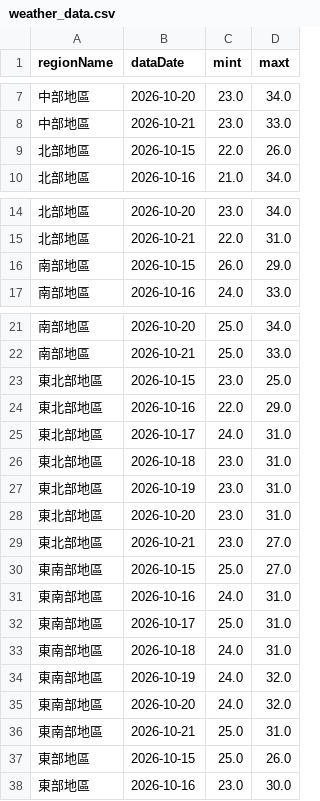
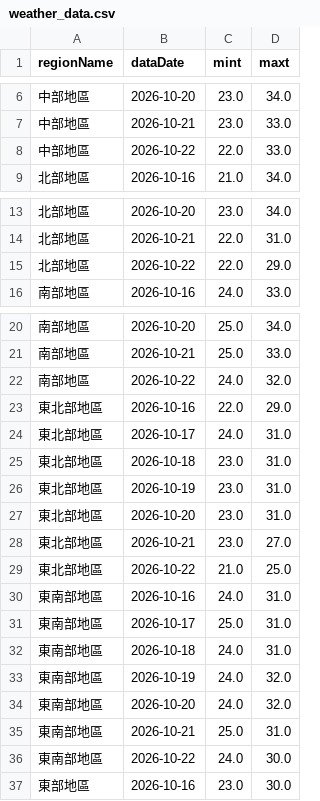
Before and after one commit to A0966411725-png/HW1-CWA-Weather, a CSV file: weather_data.csv, drawn as a sheet; only a part is shown, gaps mark what is left out; removed rows and columns are numbered as before the commit, all else as after; the diff covers the shown part only; the diff names each change by its address in the sheet, - before the commit and + after, or states it on an @@ line.

```diff
--- a/weather_data.csv
+++ b/weather_data.csv
-row 9: 北部地區 | 2026-10-15 | 22.0 | 26.0
+row 8: 中部地區 | 2026-10-22 | 22.0 | 33.0
-row 16: 南部地區 | 2026-10-15 | 26.0 | 29.0
+row 15: 北部地區 | 2026-10-22 | 22.0 | 29.0
-row 23: 東北部地區 | 2026-10-15 | 23.0 | 25.0
+row 22: 南部地區 | 2026-10-22 | 24.0 | 32.0
-row 30: 東南部地區 | 2026-10-15 | 25.0 | 27.0
+row 29: 東北部地區 | 2026-10-22 | 21.0 | 25.0
-row 37: 東部地區 | 2026-10-15 | 25.0 | 26.0
+row 36: 東南部地區 | 2026-10-22 | 24.0 | 30.0
```
Also changed, not shown: 1 added row and 1 removed row elsewhere in this file, 1 other file.
